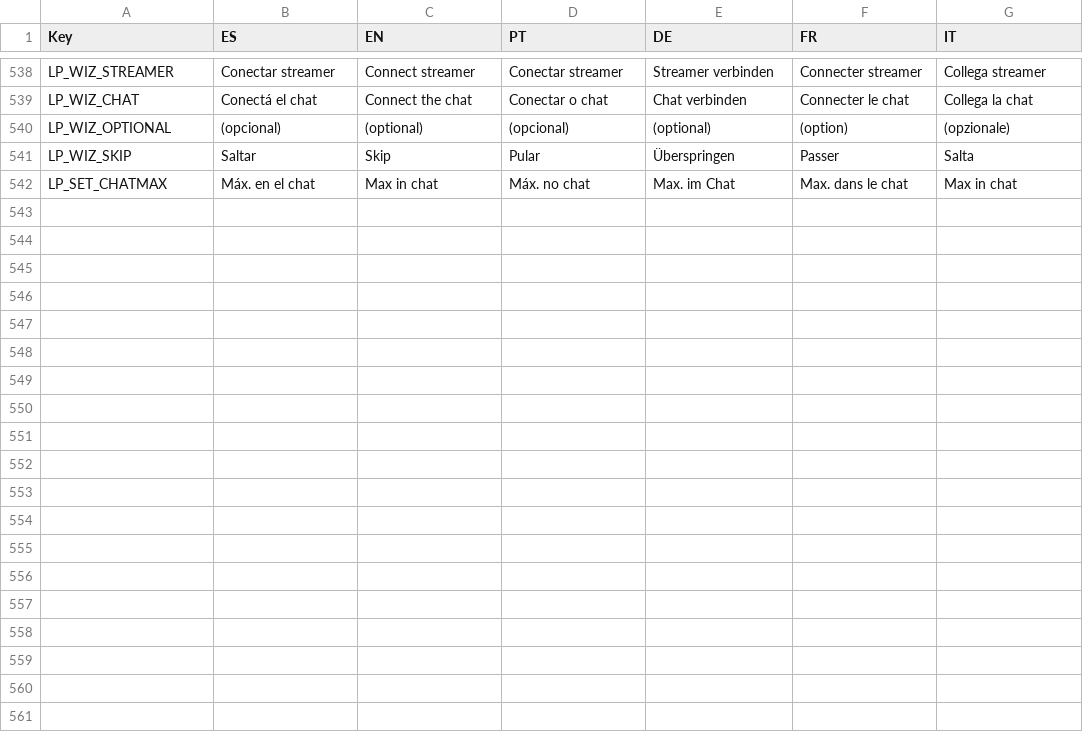
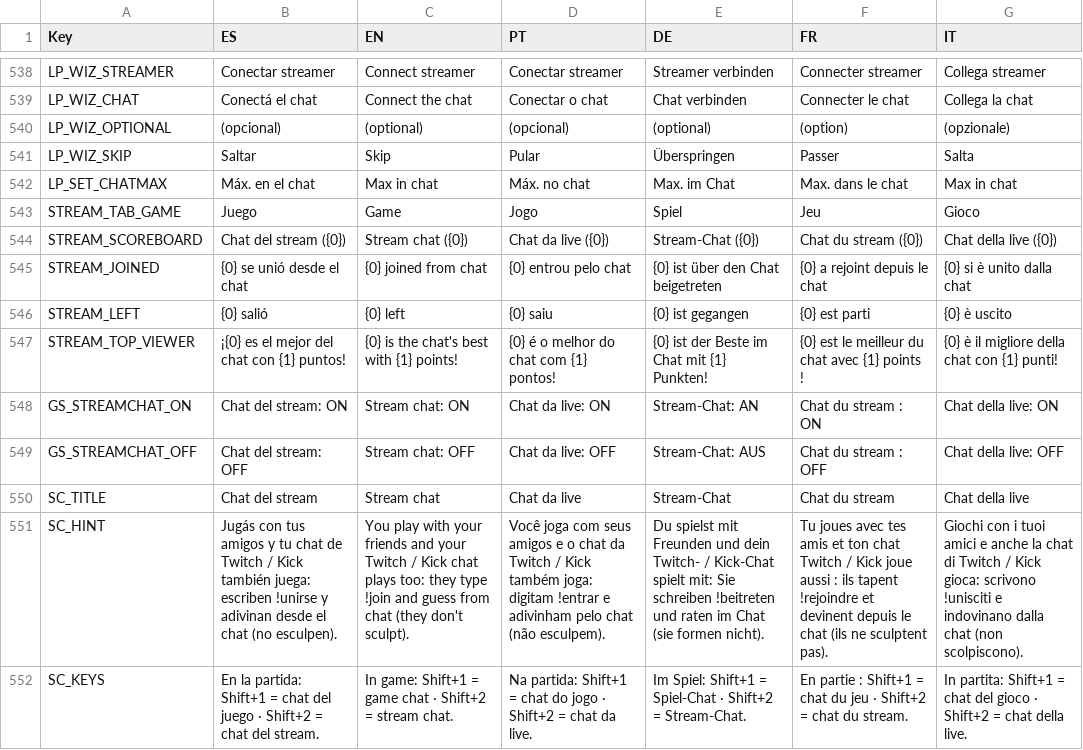
Before and after one commit to FrancoAgnic/MyPartyGame, a CSV file: Content/Localization/UITexts.csv, drawn as a sheet; only a part is shown, gaps mark what is left out; the diff names each change by its address in the sheet, - before the commit and + after, or states it on an @@ line.

```diff
--- a/Content/Localization/UITexts.csv
+++ b/Content/Localization/UITexts.csv
+row 543: STREAM_TAB_GAME | Juego | Game | Jogo | Spiel | Jeu | Gioco
+row 544: STREAM_SCOREBOARD | Chat del stream ({0}) | Stream chat ({0}) | Chat da live ({0}) | Stream-Chat ({0}) | Chat du stream ({0}) | Chat della live ({0})
+row 545: STREAM_JOINED | {0} se unió desde el chat | {0} joined from chat | {0} entrou pelo chat | {0} ist über den Chat beigetreten | {0} a rejoint depuis le chat | {0} si è unito dalla chat
+row 546: STREAM_LEFT | {0} salió | {0} left | {0} saiu | {0} ist gegangen | {0} est parti | {0} è uscito
+row 547: STREAM_TOP_VIEWER | ¡{0} es el mejor del chat con {1} puntos! | {0} is the chat's best with {1} points! | {0} é o melhor do chat com {1} pontos! | {0} ist der Beste im Chat mit {1} Punkten! | {0} est le meilleur du chat avec {1} points ! | {0} è il migliore della chat con {1} punti!
+row 548: GS_STREAMCHAT_ON | Chat del stream: ON | Stream chat: ON | Chat da live: ON | Stream-Chat: AN | Chat du stream : ON | Chat della live: ON
+row 549: GS_STREAMCHAT_OFF | Chat del stream: OFF | Stream chat: OFF | Chat da live: OFF | Stream-Chat: AUS | Chat du stream : OFF | Chat della live: OFF
+row 550: SC_TITLE | Chat del stream | Stream chat | Chat da live | Stream-Chat | Chat du stream | Chat della live
+row 551: SC_HINT | Jugás con tus amigos y tu chat de Twitch / Kick también juega: escriben !unirse y adivinan desde el chat (no esculpen). | You play with your friends and your Twitch / Kick chat plays too: they type !join and guess from chat (they don't sculpt). | Você joga com seus amigos e o chat da Twitch / Kick também joga: digitam !entrar e adivinham pelo chat (não esculpem). | Du spielst mit Freunden und dein Twitch- / Kick-Chat spielt mit: Sie schreiben !beitreten und raten im Chat (sie formen nicht). | Tu joues avec tes amis et ton chat Twitch / Kick joue aussi : ils tapent !rejoindre et devinent depuis le chat (ils ne sculptent pas). | Giochi con i tuoi amici e anche la chat di Twitch / Kick gioca: scrivono !unisciti e indovinano dalla chat (non scolpiscono).
+row 552: SC_KEYS | En la partida: Shift+1 = chat del juego · Shift+2 = chat del stream. | In game: Shift+1 = game chat · Shift+2 = stream chat. | Na partida: Shift+1 = chat do jogo · Shift+2 = chat da live. | Im Spiel: Shift+1 = Spiel-Chat · Shift+2 = Stream-Chat. | En partie : Shift+1 = chat du jeu · Shift+2 = chat du stream. | In partita: Shift+1 = chat del gioco · Shift+2 = chat della live.
```
Also changed, not shown: 30 other files.
